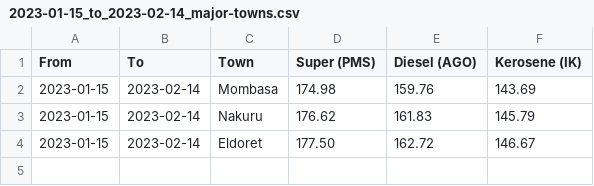
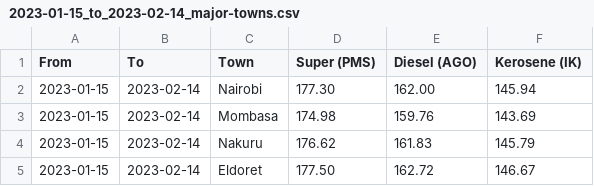
Before and after one commit to erickarugu/fuelkenya, a CSV file: api/data/epra-cycles/2023-01-15_to_2023-02-14_major-towns.csv, drawn as a sheet.

```diff
--- a/api/data/epra-cycles/2023-01-15_to_2023-02-14_major-towns.csv
+++ b/api/data/epra-cycles/2023-01-15_to_2023-02-14_major-towns.csv
@@ -1,2 +1,3 @@
 From,To,Town,Super (PMS),Diesel (AGO),Kerosene (IK)
+2023-01-15,2023-02-14,Nairobi,177.30,162.00,145.94
 2023-01-15,2023-02-14,Mombasa,174.98,159.76,143.69
```
Also changed, not shown: 2 other files.
